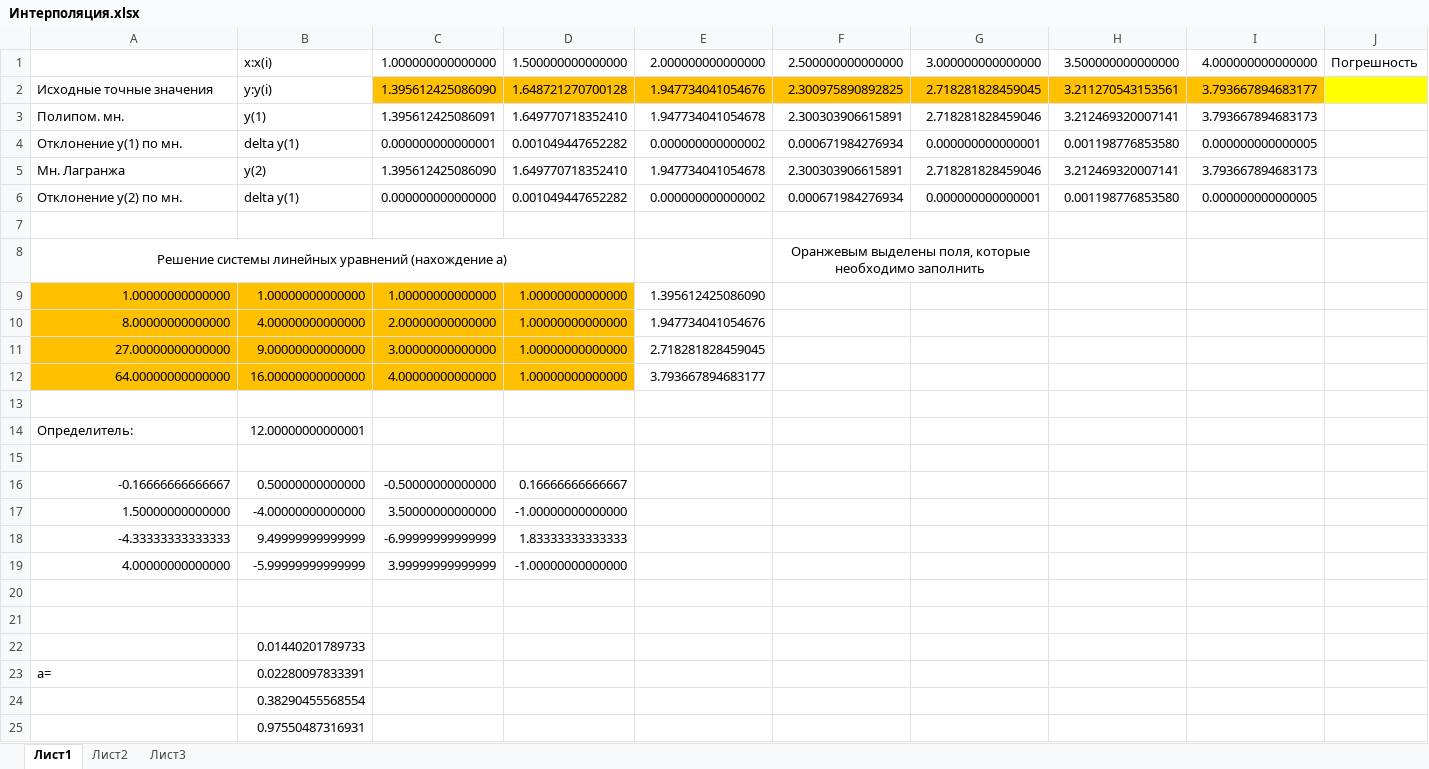
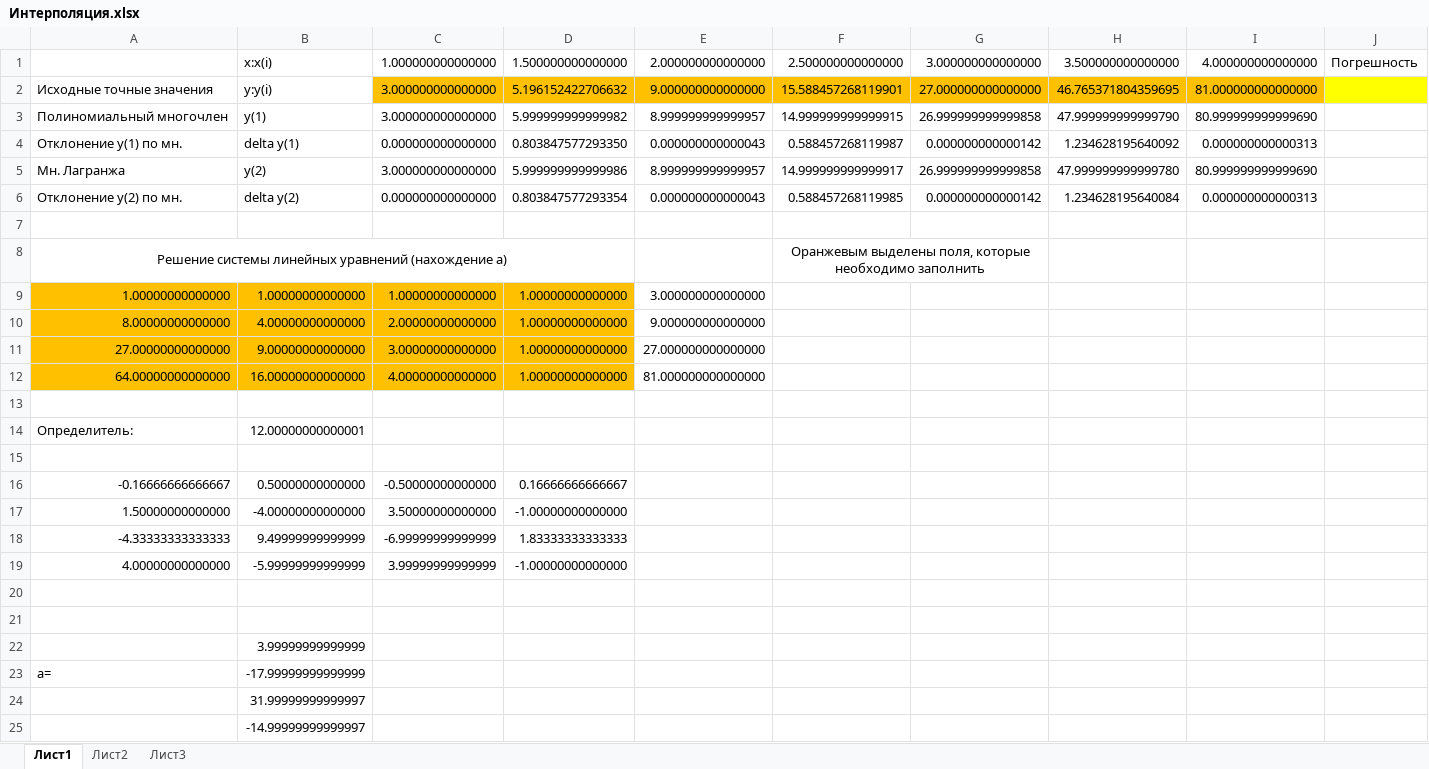
Before and after one commit to q2812484/Uchebka, an Excel workbook: Численные методы/Интерполяция.xlsx, sheet Лист1, drawn as a sheet; values as stored, in another font and other column widths than the file's, no borders; removed rows and columns are numbered as before the commit, all else as after; the diff names each change by its address in the sheet, - before the commit and + after, or states it on an @@ line.

```diff
--- a/Численные методы/Интерполяция.xlsx (sheet Лист1)
+++ b/Численные методы/Интерполяция.xlsx (sheet Лист1)
-row 2: Исходные точные значения | y:y(i) | 1.395612425086090 | 1.648721270700128 | 1.947734041054676 | 2.300975890892825 | 2.718281828459045 | 3.211270543153561 | 3.793667894683177
-row 3: Полипом. мн. | y(1) | 1.395612425086091 | 1.649770718352410 | 1.947734041054678 | 2.300303906615891 | 2.718281828459046 | 3.212469320007141 | 3.793667894683173
-row 4: Отклонение y(1) по мн. | delta y(1) | 0.000000000000001 | 0.001049447652282 | 0.000000000000002 | 0.000671984276934 | 0.000000000000001 | 0.001198776853580 | 0.000000000000005
-row 5: Мн. Лагранжа | y(2) | 1.395612425086090 | 1.649770718352410 | 1.947734041054678 | 2.300303906615891 | 2.718281828459046 | 3.212469320007141 | 3.793667894683173
-row 6: Отклонение y(2) по мн. | delta y(1) | 0.000000000000000 | 0.001049447652282 | 0.000000000000002 | 0.000671984276934 | 0.000000000000001 | 0.001198776853580 | 0.000000000000005
+row 2: Исходные точные значения | y:y(i) | 3.000000000000000 | 5.196152422706632 | 9.000000000000000 | 15.588457268119901 | 27.000000000000000 | 46.765371804359695 | 81.000000000000000
+row 3: Полиномиальный многочлен | y(1) | 3.000000000000000 | 5.999999999999982 | 8.999999999999957 | 14.999999999999915 | 26.999999999999858 | 47.999999999999790 | 80.999999999999690
+row 4: Отклонение y(1) по мн. | delta y(1) | 0.000000000000000 | 0.803847577293350 | 0.000000000000043 | 0.588457268119987 | 0.000000000000142 | 1.234628195640092 | 0.000000000000313
+row 5: Мн. Лагранжа | y(2) | 3.000000000000000 | 5.999999999999986 | 8.999999999999957 | 14.999999999999917 | 26.999999999999858 | 47.999999999999780 | 80.999999999999690
+row 6: Отклонение y(2) по мн. | delta y(2) | 0.000000000000000 | 0.803847577293354 | 0.000000000000043 | 0.588457268119985 | 0.000000000000142 | 1.234628195640084 | 0.000000000000313
-E9: 1.395612425086090
+E9: 3.000000000000000
-E10: 1.947734041054676
+E10: 9.000000000000000
-E11: 2.718281828459045
+E11: 27.000000000000000
-E12: 3.793667894683177
+E12: 81.000000000000000
-B22: 0.01440201789733
+B22: 3.99999999999999
-B23: 0.02280097833391
+B23: -17.99999999999999
-B24: 0.38290455568554
+B24: 31.99999999999997
-B25: 0.97550487316931
+B25: -14.99999999999997
```
Also changed, not shown: 8 other files.
